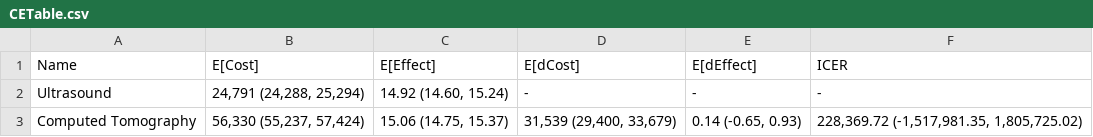
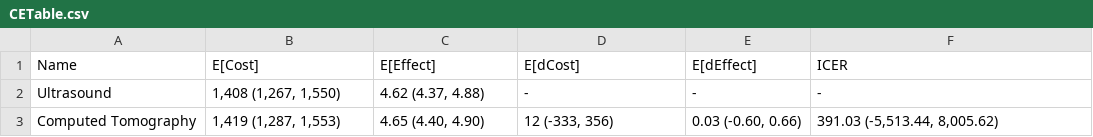
Before and after one commit to ck564/FinalProject_Appendicitis, a CSV file: CETable.csv, drawn as a sheet.

```diff
--- a/CETable.csv
+++ b/CETable.csv
@@ -1,3 +1,3 @@
 Name,E[Cost],E[Effect],E[dCost],E[dEffect],ICER
-Ultrasound,"24,791 (24,288, 25,294)","14.92 (14.60, 15.24)",-,-,-
-Computed Tomography,"56,330 (55,237, 57,424)","15.06 (14.75, 15.37)","31,539 (29,400, 33,679)","0.14 (-0.65, 0.93)","228,369.72 (-1,517,981.35, 1,805,725.02)"
+Ultrasound,"1,408 (1,267, 1,550)","4.62 (4.37, 4.88)",-,-,-
+Computed Tomography,"1,419 (1,287, 1,553)","4.65 (4.40, 4.90)","12 (-333, 356)","0.03 (-0.60, 0.66)","391.03 (-5,513.44, 8,005.62)"
```
Also changed, not shown: 3 other files.
